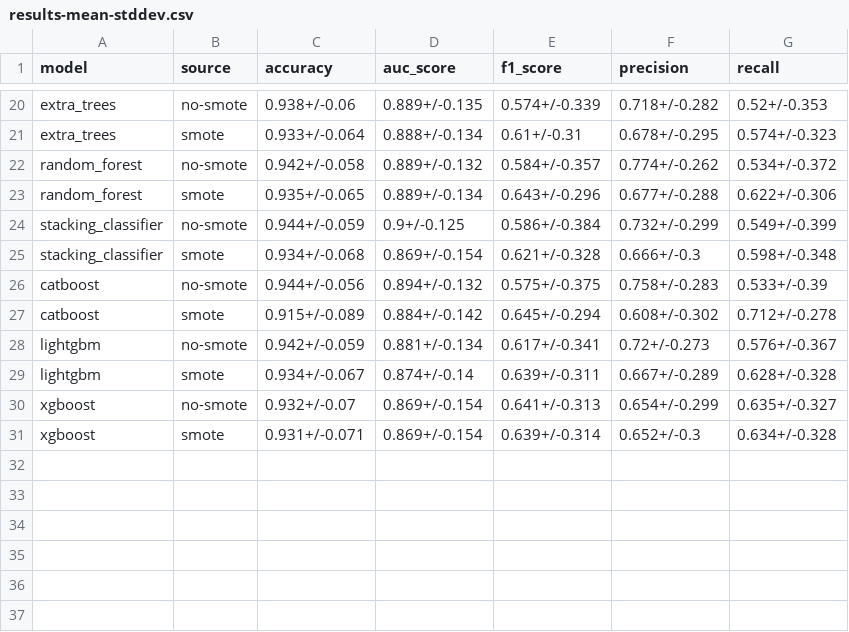
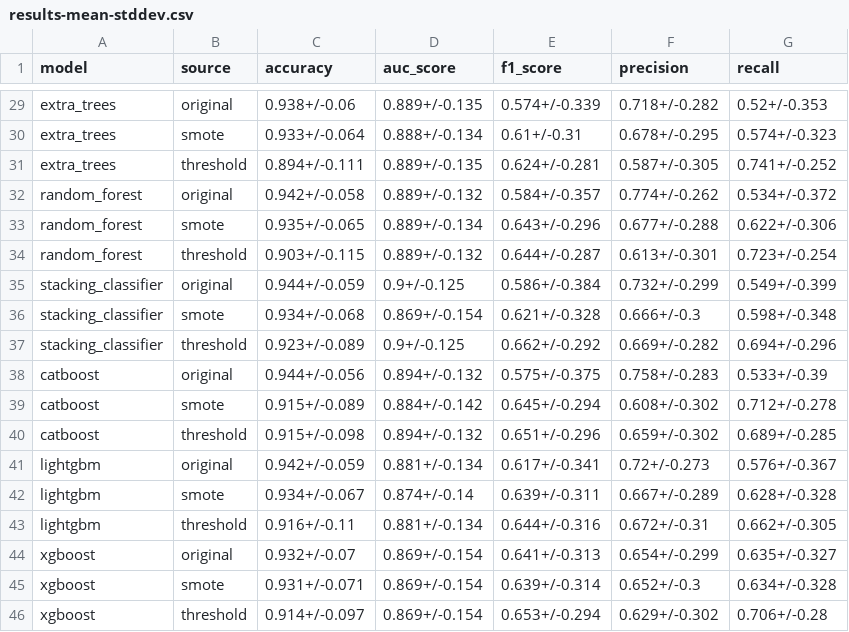
Before and after one commit to readytensor/rt-binary-class-imbalance-results, a CSV file: results/results-mean-stddev.csv, drawn as a sheet; only a part is shown, gaps mark what is left out; addresses are those after the commit; the diff covers the shown part only; the diff names each change by its address in the sheet, - before the commit and + after, or states it on an @@ line.

Commit message:
added the thresholding approach to the comparison

```diff
--- a/results/results-mean-stddev.csv
+++ b/results/results-mean-stddev.csv
-B29 (source): no-smote
+B29 (source): original
+row 31: extra_trees | threshold | 0.894+/-0.111 | 0.889+/-0.135 | 0.624+/-0.281 | 0.587+/-0.305 | 0.741+/-0.252
-B32 (source): no-smote
+B32 (source): original
+row 34: random_forest | threshold | 0.903+/-0.115 | 0.889+/-0.132 | 0.644+/-0.287 | 0.613+/-0.301 | 0.723+/-0.254
-B35 (source): no-smote
+B35 (source): original
+row 37: stacking_classifier | threshold | 0.923+/-0.089 | 0.9+/-0.125 | 0.662+/-0.292 | 0.669+/-0.282 | 0.694+/-0.296
-B38 (source): no-smote
+B38 (source): original
+row 40: catboost | threshold | 0.915+/-0.098 | 0.894+/-0.132 | 0.651+/-0.296 | 0.659+/-0.302 | 0.689+/-0.285
-B41 (source): no-smote
+B41 (source): original
+row 43: lightgbm | threshold | 0.916+/-0.11 | 0.881+/-0.134 | 0.644+/-0.316 | 0.672+/-0.31 | 0.662+/-0.305
-B44 (source): no-smote
+B44 (source): original
+row 46: xgboost | threshold | 0.914+/-0.097 | 0.869+/-0.154 | 0.653+/-0.294 | 0.629+/-0.302 | 0.706+/-0.28
```
Also changed, not shown: 9 added rows and 11 edited cells elsewhere in this file, results/paired t-test results.csv, 25 other files.
